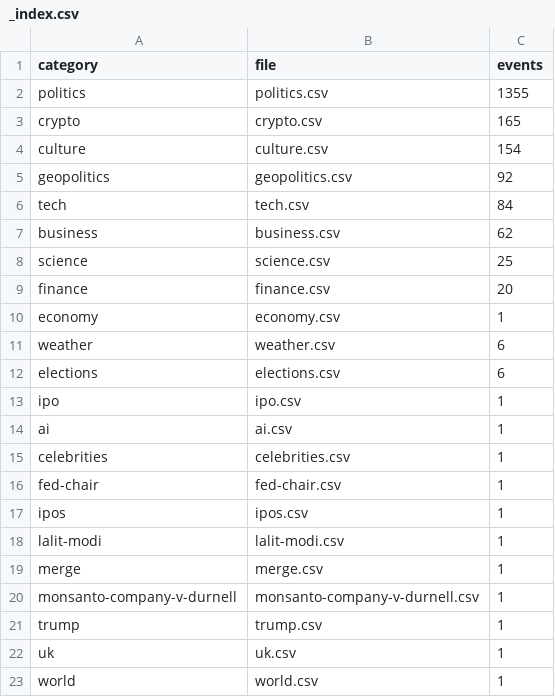
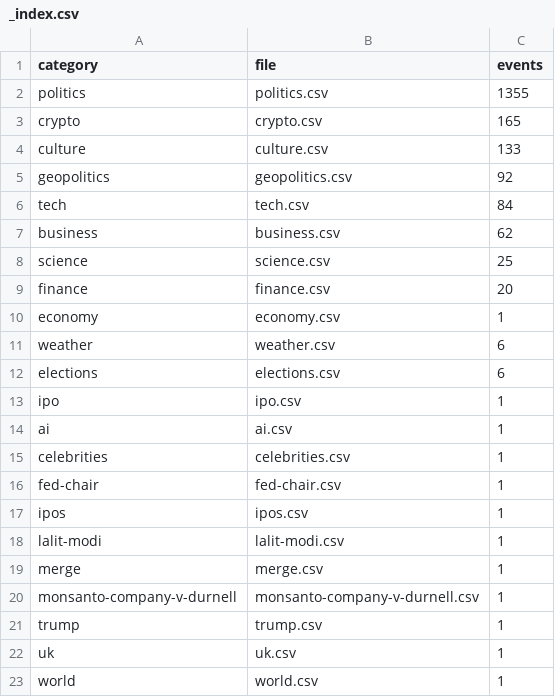
Before and after one commit to mentis-RD/polymarket-watch, a CSV file: polymarket-catalog-2026-05-20/catalog_2026-05-20/_index.csv, drawn as a sheet.

```diff
--- a/polymarket-catalog-2026-05-20/catalog_2026-05-20/_index.csv
+++ b/polymarket-catalog-2026-05-20/catalog_2026-05-20/_index.csv
@@ -3,3 +3,3 @@ politics,politics.csv,1355
 crypto,crypto.csv,165
-culture,culture.csv,154
+culture,culture.csv,133
 geopolitics,geopolitics.csv,92
```
Also changed, not shown: 2 other files.
